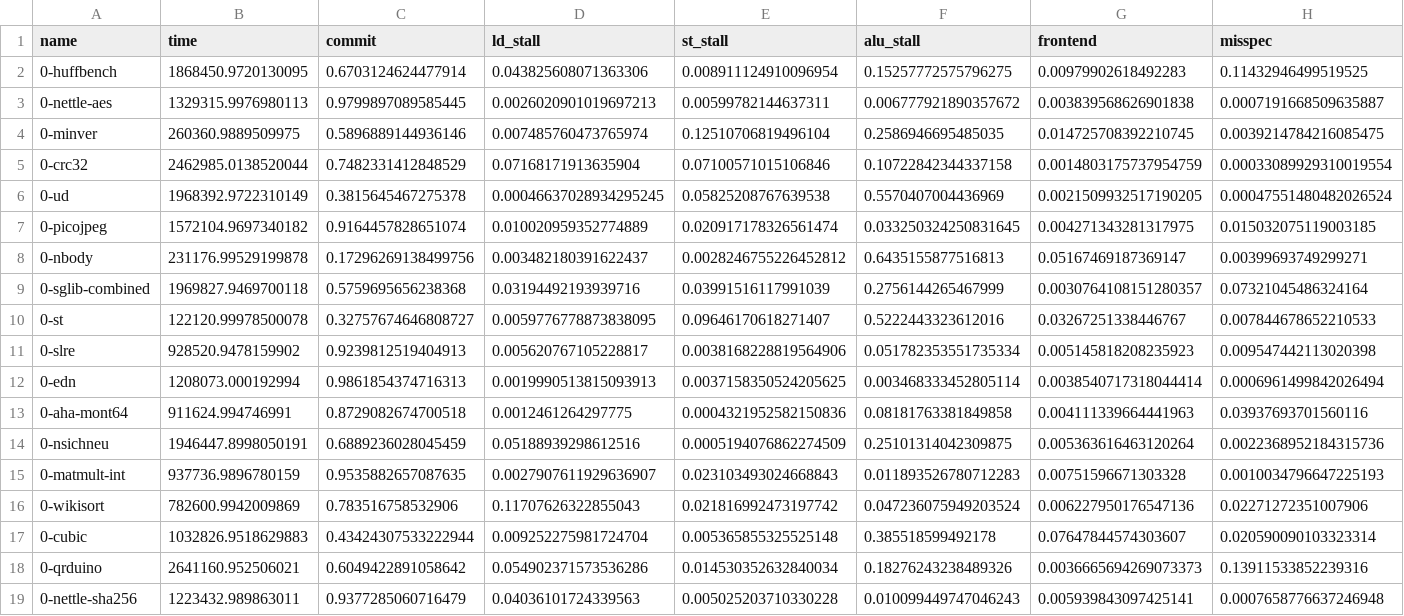
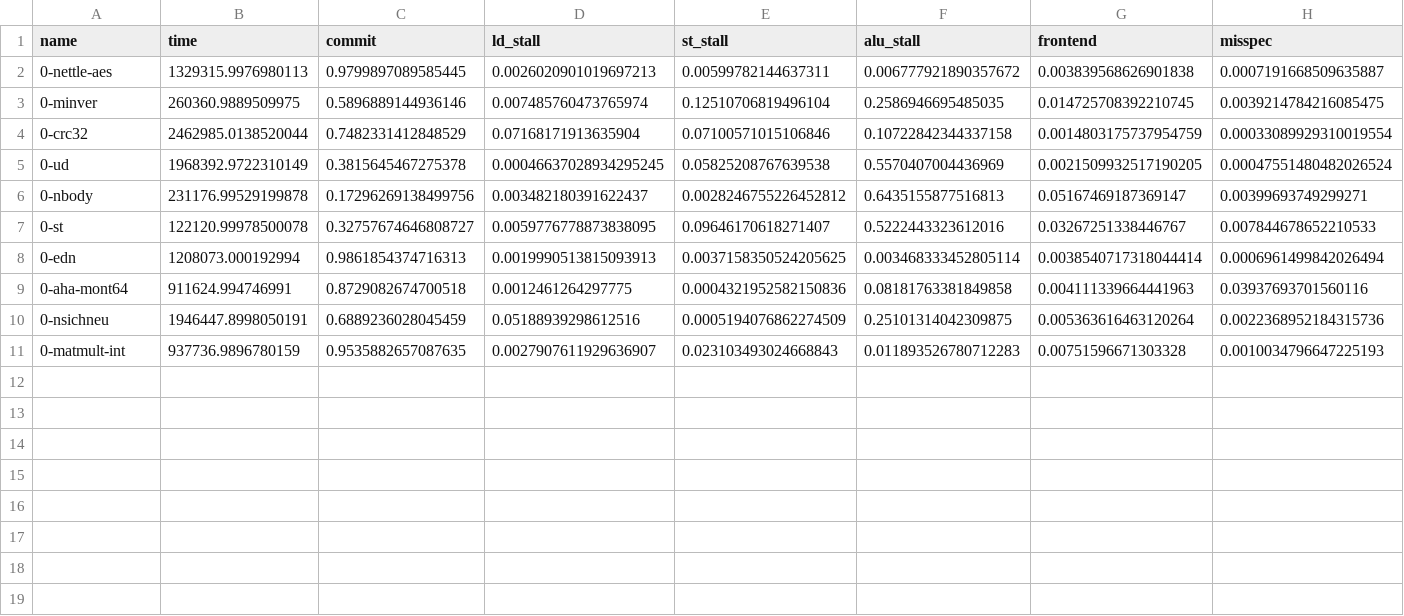
Before and after one commit to joonho3020/fireaxe-firesim, a CSV file: fireaxe-scripts/tip-results/TIP-OUTPUT-PIPELINE-megaboom-embench-bare.csv, drawn as a sheet; only a part is shown; rows hold the shown columns only; the diff names each change by its address in the sheet, - before the commit and + after, or states it on an @@ line.

```diff
--- a/fireaxe-scripts/tip-results/TIP-OUTPUT-PIPELINE-megaboom-embench-bare.csv
+++ b/fireaxe-scripts/tip-results/TIP-OUTPUT-PIPELINE-megaboom-embench-bare.csv
-row 2: 0-huffbench | 1868450.9720130095 | 0.6703124624477914 | 0.043825608071363306 | 0.008911124910096954 | 0.15257772575796275 | 0.00979902618492283 | 0.11432946499519525
-row 7: 0-picojpeg | 1572104.9697340182 | 0.9164457828651074 | 0.010020959352774889 | 0.020917178326561474 | 0.033250324250831645 | 0.004271343281317975 | 0.015032075119003185
-row 9: 0-sglib-combined | 1969827.9469700118 | 0.5759695656238368 | 0.03194492193939716 | 0.03991516117991039 | 0.2756144265467999 | 0.0030764108151280357 | 0.07321045486324164
-row 11: 0-slre | 928520.9478159902 | 0.9239812519404913 | 0.005620767105228817 | 0.0038168228819564906 | 0.051782353551735334 | 0.005145818208235923 | 0.009547442113020398
-row 16: 0-wikisort | 782600.9942009869 | 0.783516758532906 | 0.11707626322855043 | 0.021816992473197742 | 0.047236075949203524 | 0.006227950176547136 | 0.02271272351007906
-row 17: 0-cubic | 1032826.9518629883 | 0.43424307533222944 | 0.009252275981724704 | 0.005365855325525148 | 0.385518599492178 | 0.07647844574303607 | 0.020590090103323314
-row 18: 0-qrduino | 2641160.952506021 | 0.6049422891058642 | 0.054902371573536286 | 0.014530352632840034 | 0.18276243238489326 | 0.0036665694269073373 | 0.13911533852239316
-row 19: 0-nettle-sha256 | 1223432.989863011 | 0.9377285060716479 | 0.04036101724339563 | 0.005025203710330228 | 0.010099449747046243 | 0.005939843097425141 | 0.0007658776637246948
```
Also changed, not shown: fireaxe-scripts/tip-results/TIP-IPC-XEON.csv, fireaxe-scripts/tip-results/TIP-IPC-large-embench-bare.csv, 2 other files.
